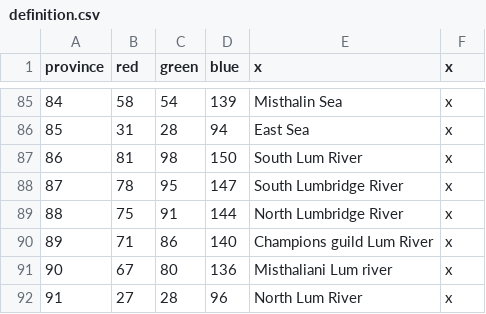
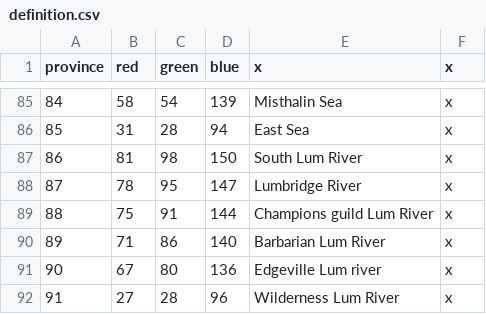
Before and after one commit to justwillem/mod, a CSV file: WorldOfGielinor/map/definition.csv, drawn as a sheet; only a part is shown, gaps mark what is left out.

```diff
--- a/WorldOfGielinor/map/definition.csv
+++ b/WorldOfGielinor/map/definition.csv
@@ -87,6 +87,6 @@ province;red;green;blue;x;x
 86;81;98;150;South Lum River;x
-87;78;95;147;South Lumbridge River;x
-88;75;91;144;North Lumbridge River;x
-89;71;86;140;Champions guild Lum River;x
-90;67;80;136;Misthaliani Lum river;x
-91;27;28;96;North Lum River;x
+87;78;95;147;Lumbridge River;x
+88;75;91;144;Champions guild Lum River;x
+89;71;86;140;Barbarian Lum River;x
+90;67;80;136;Edgeville Lum river;x
+91;27;28;96;Wilderness Lum River;x
```
Also changed, not shown: WorldOfGielinor/localisation/000_Province_names.csv, 1 other file.
